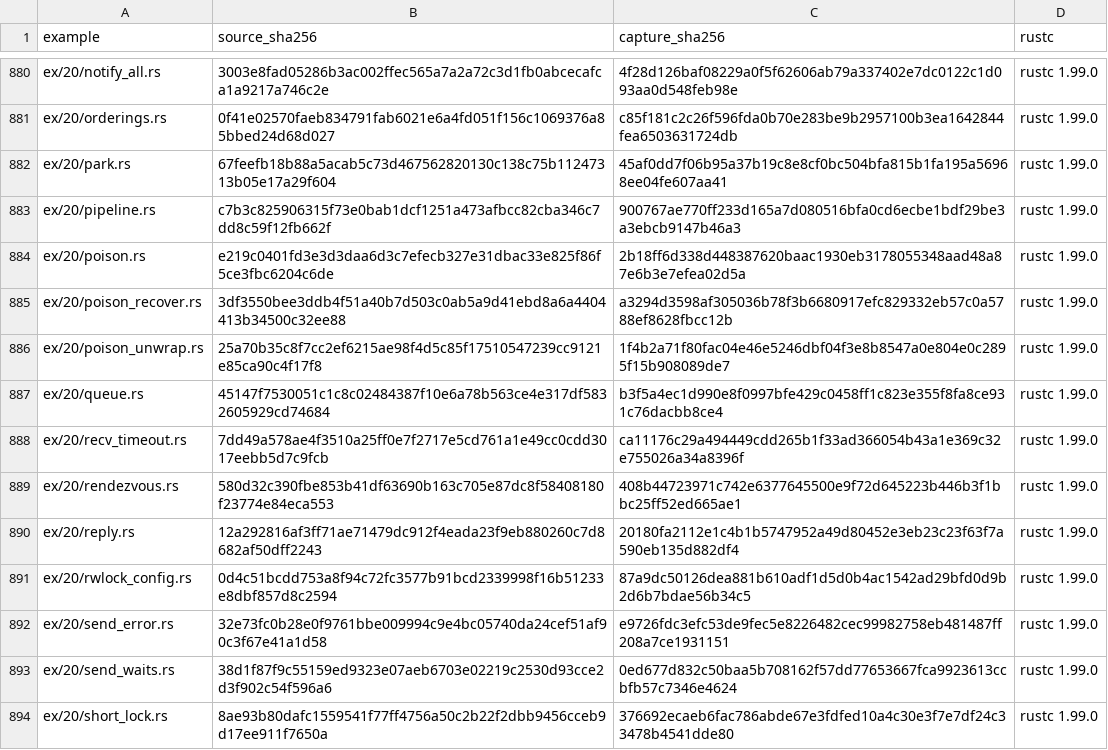
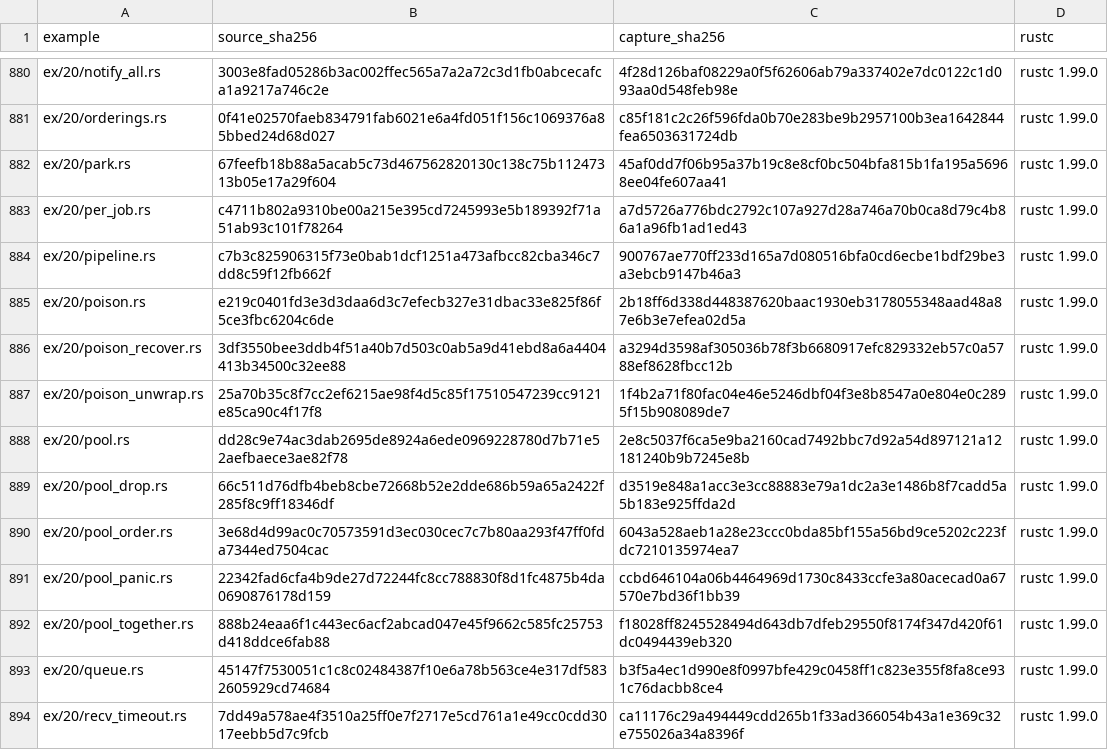
Before and after one commit to chobocho/treasure_house, a TSV file: rust/out/MANIFEST.tsv, drawn as a sheet; only a part is shown, gaps mark what is left out; the shorter side is filled out with more unchanged rows; the diff covers the shown part only.

```diff
--- a/rust/out/MANIFEST.tsv
+++ b/rust/out/MANIFEST.tsv
@@ -882,2 +882,3 @@ ex/20/orderings.rs	0f41e02570faeb834791fab6021e6a4fd051f156c1069376a85bbed24d68d
 ex/20/park.rs	67feefb18b88a5acab5c73d467562820130c138c75b11247313b05e17a29f604	45af0dd7f06b95a37b19c8e8cf0bc504bfa815b1fa195a56968ee04fe607aa41	rustc 1.99.0
+ex/20/per_job.rs	c4711b802a9310be00a215e395cd7245993e5b189392f71a51ab93c101f78264	a7d5726a776bdc2792c107a927d28a746a70b0ca8d79c4b86a1a96fb1ad1ed43	rustc 1.99.0
 ex/20/pipeline.rs	c7b3c825906315f73e0bab1dcf1251a473afbcc82cba346c7dd8c59f12fb662f	900767ae770ff233d165a7d080516bfa0cd6ecbe1bdf29be3a3ebcb9147b46a3	rustc 1.99.0
@@ -886,2 +887,7 @@ ex/20/poison_recover.rs	3df3550bee3ddb4f51a40b7d503c0ab5a9d41ebd8a6a4404413b3450
 ex/20/poison_unwrap.rs	25a70b35c8f7cc2ef6215ae98f4d5c85f17510547239cc9121e85ca90c4f17f8	1f4b2a71f80fac04e46e5246dbf04f3e8b8547a0e804e0c2895f15b908089de7	rustc 1.99.0
+ex/20/pool.rs	dd28c9e74ac3dab2695de8924a6ede0969228780d7b71e52aefbaece3ae82f78	2e8c5037f6ca5e9ba2160cad7492bbc7d92a54d897121a12181240b9b7245e8b	rustc 1.99.0
+ex/20/pool_drop.rs	66c511d76dfb4beb8cbe72668b52e2dde686b59a65a2422f285f8c9ff18346df	d3519e848a1acc3e3cc88883e79a1dc2a3e1486b8f7cadd5a5b183e925ffda2d	rustc 1.99.0
+ex/20/pool_order.rs	3e68d4d99ac0c70573591d3ec030cec7c7b80aa293f47ff0fda7344ed7504cac	6043a528aeb1a28e23ccc0bda85bf155a56bd9ce5202c223fdc7210135974ea7	rustc 1.99.0
+ex/20/pool_panic.rs	22342fad6cfa4b9de27d72244fc8cc788830f8d1fc4875b4da0690876178d159	ccbd646104a06b4464969d1730c8433ccfe3a80acecad0a67570e7bd36f1bb39	rustc 1.99.0
+ex/20/pool_together.rs	888b24eaa6f1c443ec6acf2abcad047e45f9662c585fc25753d418ddce6fab88	f18028ff8245528494d643db7dfeb29550f8174f347d420f61dc0494439eb320	rustc 1.99.0
 ex/20/queue.rs	45147f7530051c1c8c02484387f10e6a78b563ce4e317df5832605929cd74684	b3f5a4ec1d990e8f0997bfe429c0458ff1c823e355f8fa8ce931c76dacbb8ce4	rustc 1.99.0
```
Also changed, not shown: 12 added rows elsewhere in this file, rust/data/features.tsv, 43 other files.
